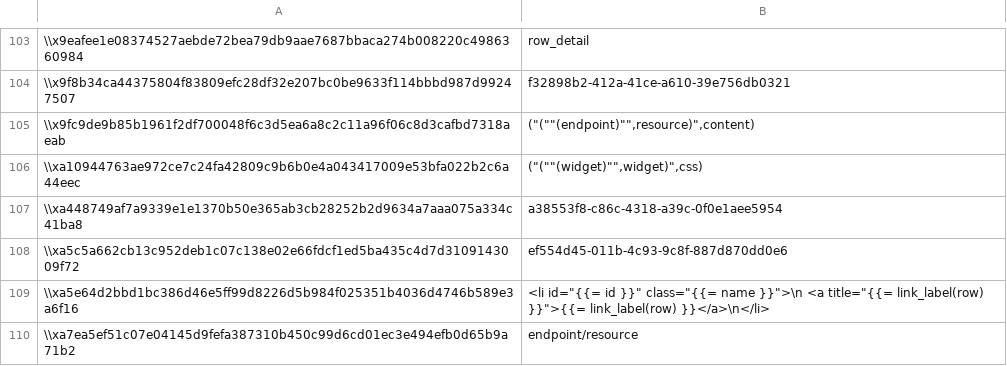
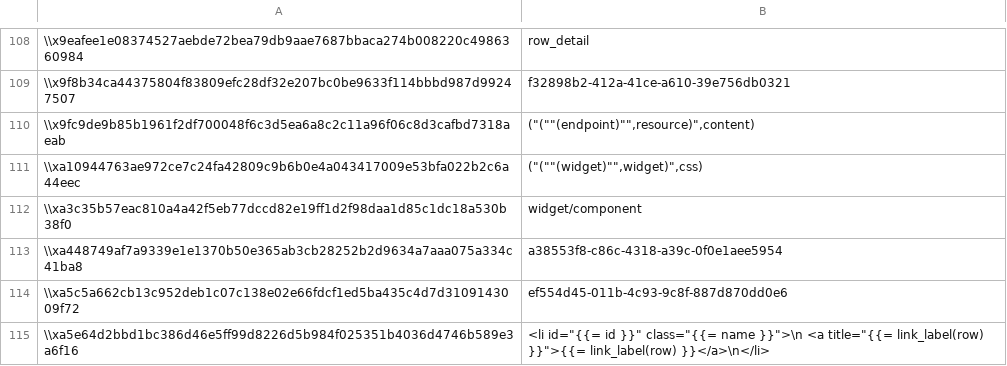
Before and after one commit to aquametalabs/aquameta, a CSV file: bundles/org.aquameta.core.semantics/blob.csv, drawn as a sheet; only a part is shown, gaps mark what is left out; the shorter side is filled out with more unchanged rows; the diff covers the shown part only.

Commit message:
Update bundle

```diff
--- a/bundles/org.aquameta.core.semantics/blob.csv
+++ b/bundles/org.aquameta.core.semantics/blob.csv
@@ -106,2 +111,3 @@
 \\xa10944763ae972ce7c24fa42809c9b6b0e4a043417009e53bfa022b2c6a44eec	("(""(widget)"",widget)",css)
+\\xa3c35b57eac810a4a42f5eb77dccd82e19ff1d2f98daa1d85c1dc18a530b38f0	widget/component
 \\xa448749af7a9339e1e1370b50e365ab3cb28252b2d9634a7aaa075a334c41ba8	a38553f8-c86c-4318-a39c-0f0e1aee5954
```
Also changed, not shown: 11 added rows elsewhere in this file, bundles/org.aquameta.core.semantics/commit.csv, bundles/org.aquameta.core.semantics/rowset.csv, 3 other files.
